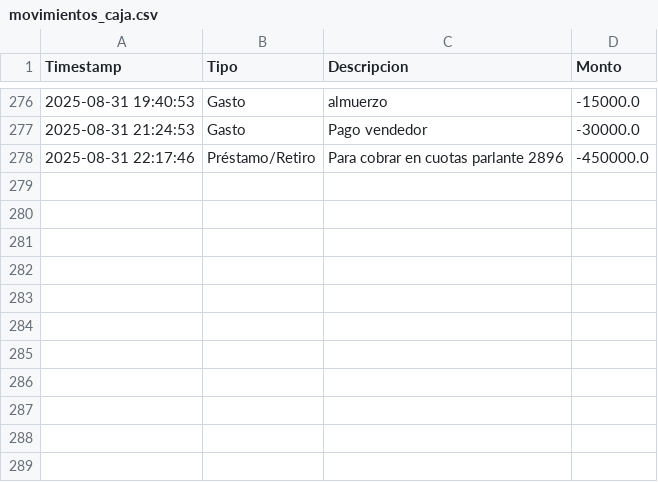
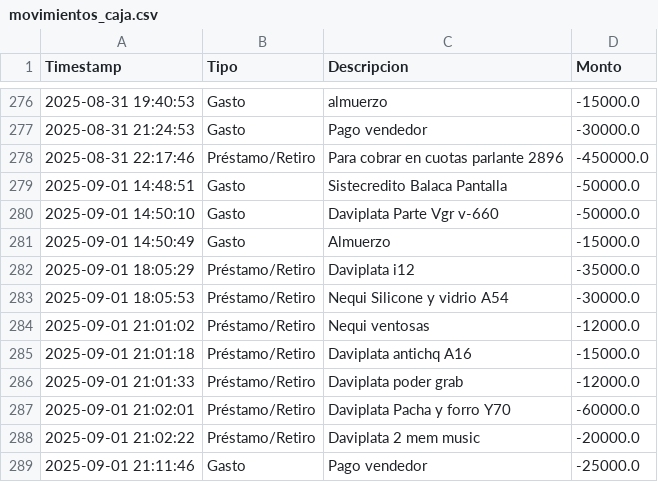
Before and after one commit to armandLizarazo/pedido, a CSV file: movimientos_caja.csv, drawn as a sheet; only a part is shown, gaps mark what is left out.

```diff
--- a/movimientos_caja.csv
+++ b/movimientos_caja.csv
@@ -278 +278,12 @@ Timestamp,Tipo,Descripcion,Monto
 2025-08-31 22:17:46,Préstamo/Retiro,Para cobrar en cuotas parlante 2896,-450000.0
+2025-09-01 14:48:51,Gasto,Sistecredito Balaca Pantalla,-50000.0
+2025-09-01 14:50:10,Gasto,Daviplata Parte Vgr v-660,-50000.0
+2025-09-01 14:50:49,Gasto,Almuerzo,-15000.0
+2025-09-01 18:05:29,Préstamo/Retiro,Daviplata i12,-35000.0
+2025-09-01 18:05:53,Préstamo/Retiro,Nequi Silicone y vidrio A54,-30000.0
+2025-09-01 21:01:02,Préstamo/Retiro,Nequi ventosas,-12000.0
+2025-09-01 21:01:18,Préstamo/Retiro,Daviplata antichq A16,-15000.0
+2025-09-01 21:01:33,Préstamo/Retiro,Daviplata poder grab ,-12000.0
+2025-09-01 21:02:01,Préstamo/Retiro,Daviplata Pacha y forro Y70,-60000.0
+2025-09-01 21:02:22,Préstamo/Retiro,Daviplata 2 mem music,-20000.0
+2025-09-01 21:11:46,Gasto,Pago vendedor,-25000.0
```
Also changed, not shown: caja_registros.csv, registro_ventas.csv, 7 other files.
